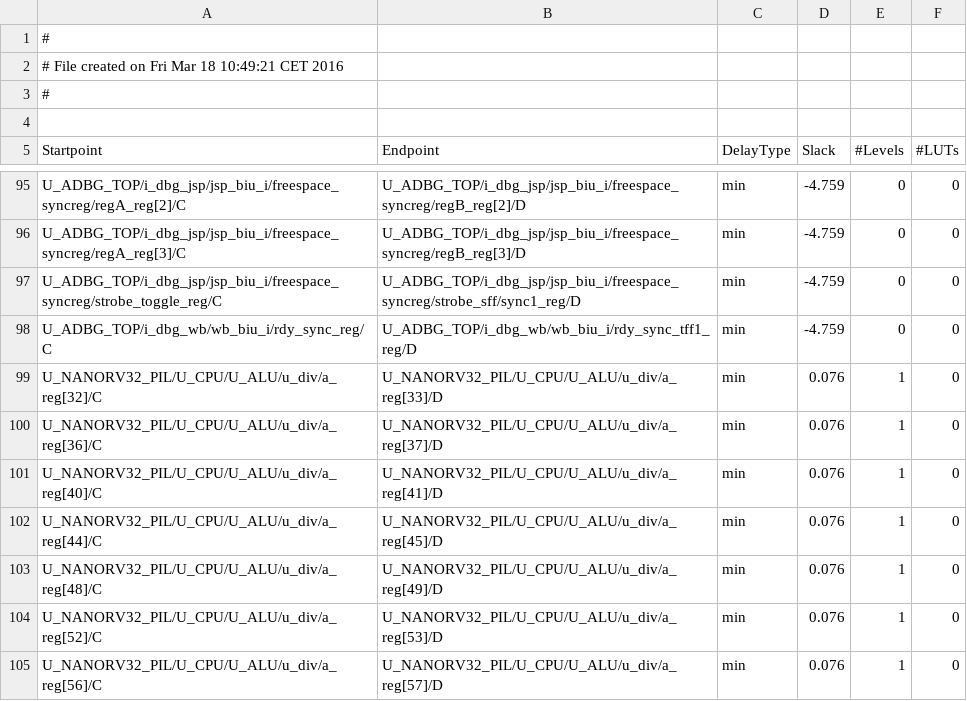
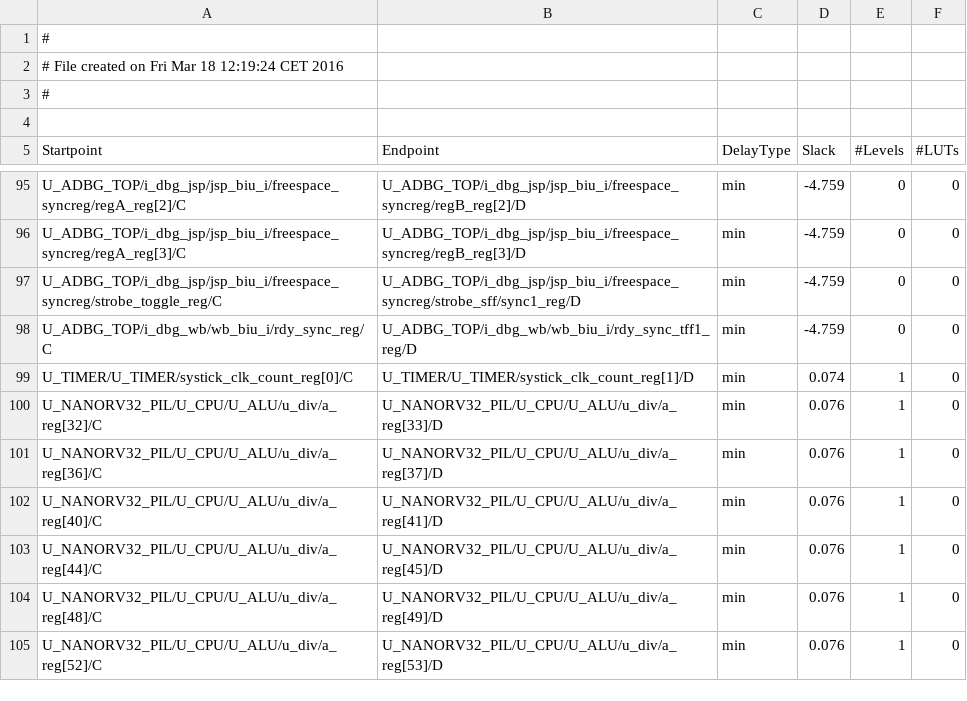
Before and after one commit to rbarzic/nanorv32, a CSV file: synt/fpga/rpt/post_opt_critpath_report.csv, drawn as a sheet; only a part is shown, gaps mark what is left out.

Commit message:
Fix MMI generation - UART works correctly on FPGA

```diff
--- a/synt/fpga/rpt/post_opt_critpath_report.csv
+++ b/synt/fpga/rpt/post_opt_critpath_report.csv
@@ -1,3 +1,3 @@
 #
-# File created on Fri Mar 18 10:49:21 CET 2016
+# File created on Fri Mar 18 12:19:24 CET 2016
 #
@@ -98,2 +98,3 @@ U_ADBG_TOP/i_dbg_jsp/jsp_biu_i/freespace_syncreg/strobe_toggle_reg/C,U_ADBG_TOP/
 U_ADBG_TOP/i_dbg_wb/wb_biu_i/rdy_sync_reg/C,U_ADBG_TOP/i_dbg_wb/wb_biu_i/rdy_sync_tff1_reg/D,min,-4.759,0,0
+U_TIMER/U_TIMER/systick_clk_count_reg[0]/C,U_TIMER/U_TIMER/systick_clk_count_reg[1]/D,min,0.074,1,0
 U_NANORV32_PIL/U_CPU/U_ALU/u_div/a_reg[32]/C,U_NANORV32_PIL/U_CPU/U_ALU/u_div/a_reg[33]/D,min,0.076,1,0
@@ -104,2 +105 @@ U_NANORV32_PIL/U_CPU/U_ALU/u_div/a_reg[48]/C,U_NANORV32_PIL/U_CPU/U_ALU/u_div/a_
 U_NANORV32_PIL/U_CPU/U_ALU/u_div/a_reg[52]/C,U_NANORV32_PIL/U_CPU/U_ALU/u_div/a_reg[53]/D,min,0.076,1,0
-U_NANORV32_PIL/U_CPU/U_ALU/u_div/a_reg[56]/C,U_NANORV32_PIL/U_CPU/U_ALU/u_div/a_reg[57]/D,min,0.076,1,0
```
Also changed, not shown: 10 other files.
